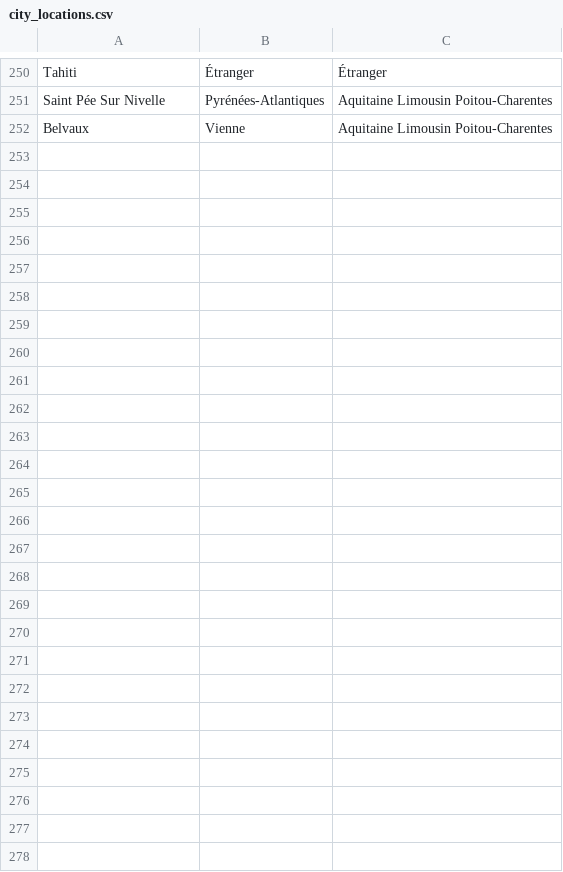
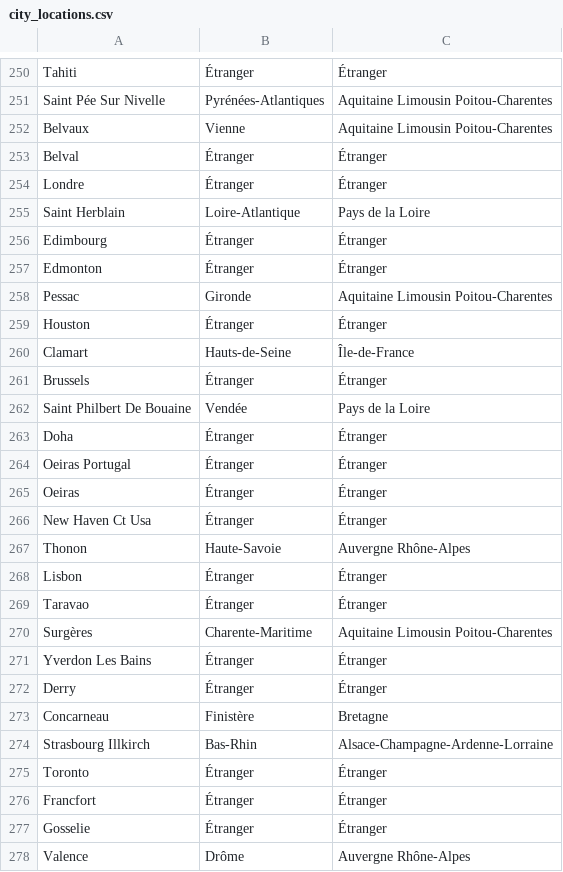
Before and after one commit to royludo/SFBIStats, a CSV file: sfbistats/utils/city_locations.csv, drawn as a sheet; only a part is shown, gaps mark what is left out; the diff names each change by its address in the sheet, - before the commit and + after, or states it on an @@ line.

```diff
--- a/sfbistats/utils/city_locations.csv
+++ b/sfbistats/utils/city_locations.csv
+row 253: Belval | Étranger | Étranger
+row 254: Londre | Étranger | Étranger
+row 255: Saint Herblain | Loire-Atlantique | Pays de la Loire
+row 256: Edimbourg | Étranger | Étranger
+row 257: Edmonton | Étranger | Étranger
+row 258: Pessac | Gironde | Aquitaine Limousin Poitou-Charentes
+row 259: Houston | Étranger | Étranger
+row 260: Clamart | Hauts-de-Seine | Île-de-France
+row 261: Brussels | Étranger | Étranger
+row 262: Saint Philbert De Bouaine | Vendée | Pays de la Loire
+row 263: Doha | Étranger | Étranger
+row 264: Oeiras Portugal | Étranger | Étranger
+row 265: Oeiras | Étranger | Étranger
+row 266: New Haven Ct Usa | Étranger | Étranger
+row 267: Thonon | Haute-Savoie | Auvergne Rhône-Alpes
+row 268: Lisbon | Étranger | Étranger
+row 269: Taravao | Étranger | Étranger
+row 270: Surgères | Charente-Maritime | Aquitaine Limousin Poitou-Charentes
+row 271: Yverdon Les Bains | Étranger | Étranger
+row 272: Derry | Étranger | Étranger
+row 273: Concarneau | Finistère | Bretagne
+row 274: Strasbourg Illkirch | Bas-Rhin | Alsace-Champagne-Ardenne-Lorraine
+row 275: Toronto | Étranger | Étranger
+row 276: Francfort | Étranger | Étranger
+row 277: Gosselie | Étranger | Étranger
+row 278: Valence | Drôme | Auvergne Rhône-Alpes
```
Also changed, not shown: 1 other file.
